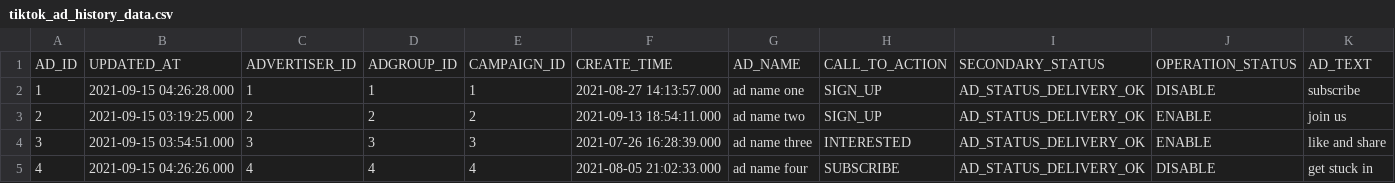
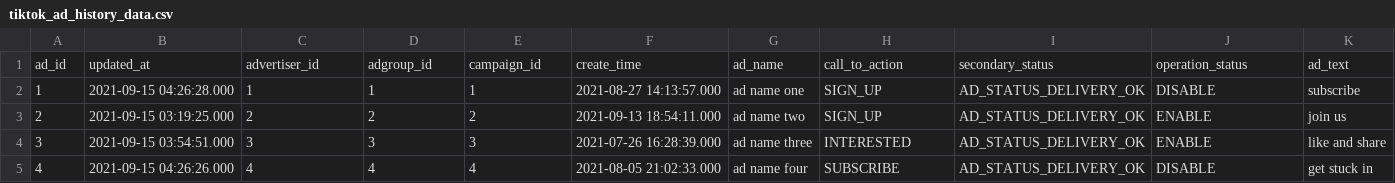
Before and after one commit to fivetran/dbt_tiktok_ads, a CSV file: integration_tests/seeds/tiktok_ad_history_data.csv, drawn as a sheet; only a part is shown; removed rows and columns are numbered as before the commit, all else as after; rows hold the shown columns only; the diff names each change by its address in the sheet, - before the commit and + after, or states it on an @@ line.

Commit message:
Standardize unioning macros to use fivetran_utils versions (#44)
* MagicBot/standardize-unioning-macros

* Update CHANGELOG.md

* seed and src updates

* Generate dbt docs via GitHub Actions

* update packages.yml dependency

---------

Co-authored-by: Joe Markiewicz <74217849+fivetran-joemarkiewicz@users.noreply.github.com>
Co-authored-by: github-actions[bot] <github-actions[bot]@users.noreply.github.com>

```diff
--- a/integration_tests/seeds/tiktok_ad_history_data.csv
+++ b/integration_tests/seeds/tiktok_ad_history_data.csv
-row 1: AD_ID | UPDATED_AT | ADVERTISER_ID | ADGROUP_ID | CAMPAIGN_ID | CREATE_TIME | AD_NAME | CALL_TO_ACTION | SECONDARY_STATUS | OPERATION_STATUS | AD_TEXT
+row 1: ad_id | updated_at | advertiser_id | adgroup_id | campaign_id | create_time | ad_name | call_to_action | secondary_status | operation_status | ad_text
```
Also changed, not shown: integration_tests/seeds/tiktok_ad_report_hourly_data.csv, integration_tests/seeds/tiktok_adgroup_history_data.csv, 31 other files.
